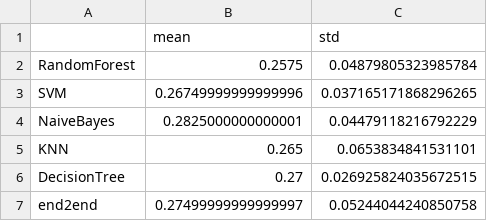
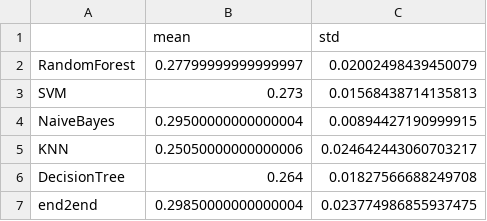
Before and after one commit to jd445/HammingEncoder, a CSV file: result_2/result_auslan2_64_2_1024.csv, drawn as a sheet.

```diff
--- a/result_2/result_auslan2_64_2_1024.csv
+++ b/result_2/result_auslan2_64_2_1024.csv
@@ -1,7 +1,7 @@
 ,mean,std
-RandomForest,0.2575,0.04879805323985784
-SVM,0.26749999999999996,0.037165171868296265
-NaiveBayes,0.2825000000000001,0.04479118216792229
-KNN,0.265,0.0653834841531101
-DecisionTree,0.27,0.026925824035672515
-end2end,0.27499999999999997,0.05244044240850758
+RandomForest,0.27799999999999997,0.02002498439450079
+SVM,0.273,0.01568438714135813
+NaiveBayes,0.29500000000000004,0.00894427190999915
+KNN,0.25050000000000006,0.024642443060703217
+DecisionTree,0.264,0.01827566688249708
+end2end,0.29850000000000004,0.023774986855937475
```
Also changed, not shown: result_2/result_context_64_2_1024.csv, result_2/result_pioneer_64_2_1024.csv, 18 other files.
